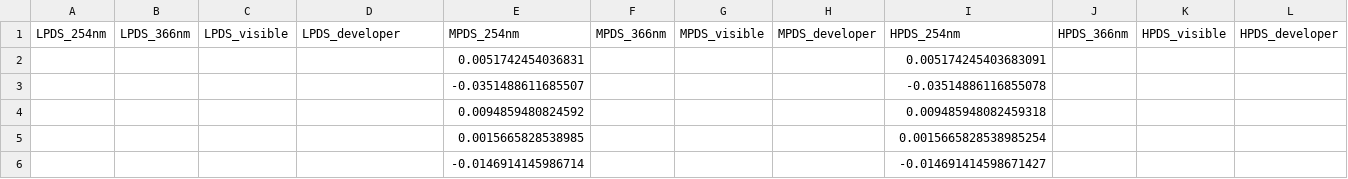
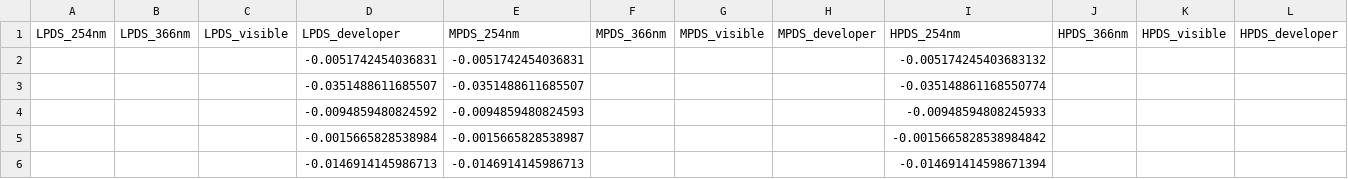
Before and after one commit to erusseil/HPTLC_extractor, a CSV file: HPTLC_data/features/c11.csv, drawn as a sheet; removed rows and columns are numbered as before the commit, all else as after; the diff names each change by its address in the sheet, - before the commit and + after, or states it on an @@ line.

```diff
--- a/HPTLC_data/features/c11.csv
+++ b/HPTLC_data/features/c11.csv
-row 2:  |  |  |  | 0.0051742454036831 |  |  |  | 0.005174245403683091
-row 3:  |  |  |  | -0.0351488611685507 |  |  |  | -0.03514886116855078
-row 4:  |  |  |  | 0.0094859480824592 |  |  |  | 0.009485948082459318
-row 5:  |  |  |  | 0.0015665828538985 |  |  |  | 0.0015665828538985254
-row 6:  |  |  |  | -0.0146914145986714 |  |  |  | -0.014691414598671427
+row 2:  |  |  | -0.0051742454036831 | -0.0051742454036831 |  |  |  | -0.005174245403683132
+row 3:  |  |  | -0.0351488611685507 | -0.0351488611685507 |  |  |  | -0.035148861168550774
+row 4:  |  |  | -0.0094859480824592 | -0.0094859480824593 |  |  |  | -0.00948594808245933
+row 5:  |  |  | -0.0015665828538984 | -0.0015665828538987 |  |  |  | -0.0015665828538984842
+row 6:  |  |  | -0.0146914145986713 | -0.0146914145986713 |  |  |  | -0.014691414598671394
```
Also changed, not shown: HPTLC_data/distances/average_distances.csv, HPTLC_data/features/c10.csv, 48 other files.
